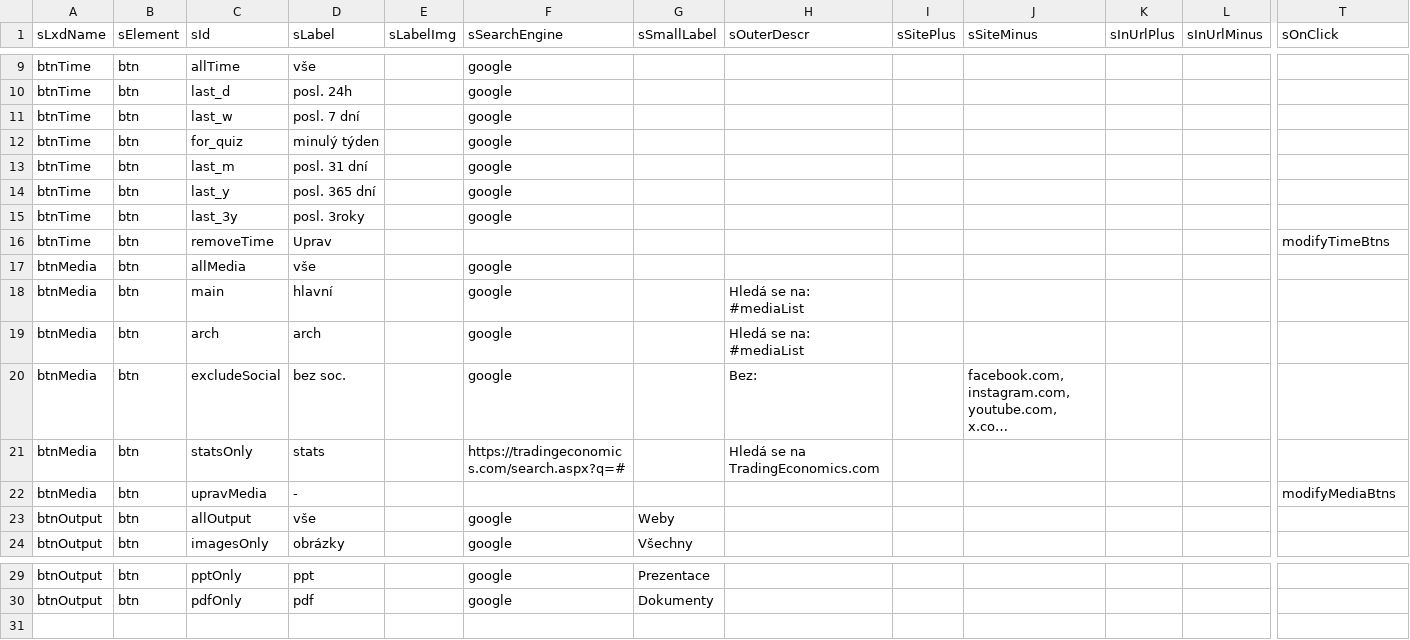
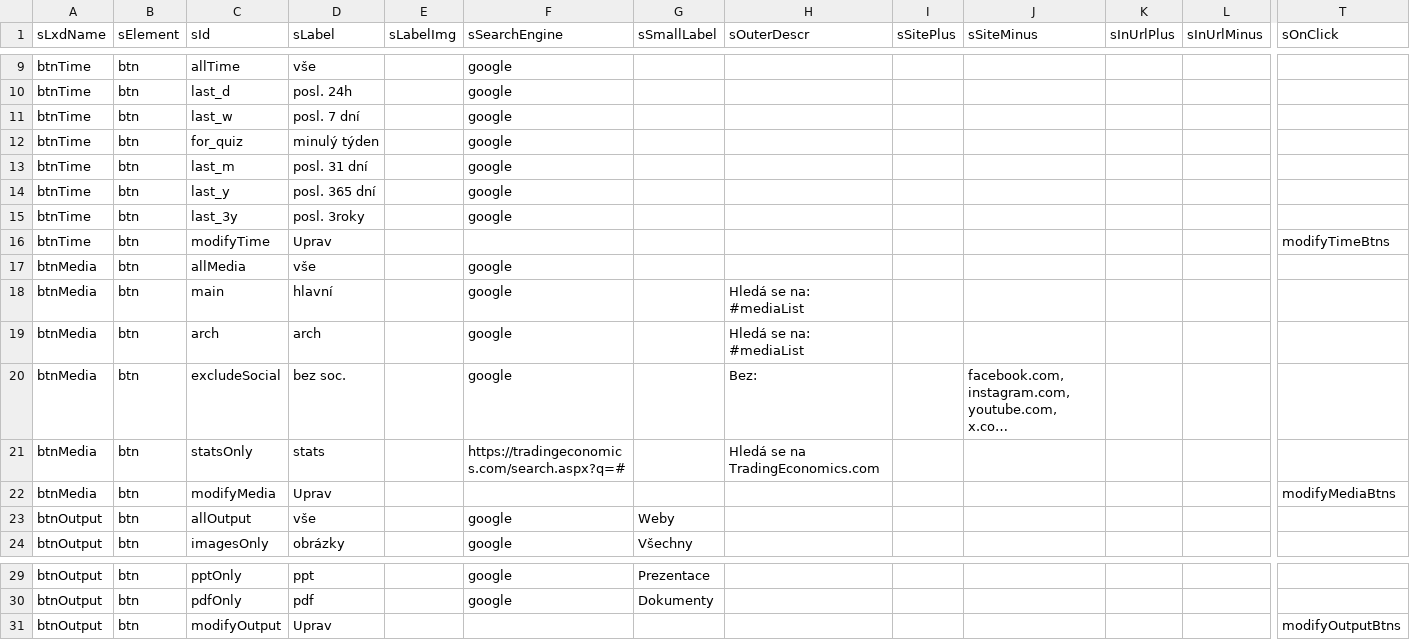
Before and after one commit to jaroslavjerhot/gooogle, a CSV file: data/buttonsList.csv, drawn as a sheet; only a part is shown, gaps mark what is left out; long unchanged cells end in …; rows hold the shown columns only; the diff names each change by its address in the sheet, - before the commit and + after, or states it on an @@ line.

Commit message:
Add files via upload

```diff
--- a/data/buttonsList.csv
+++ b/data/buttonsList.csv
-C16 (sId): removeTime
+C16 (sId): modifyTime
-C22 (sId): upravMedia
+C22 (sId): modifyMedia
-D22 (sLabel): -
+D22 (sLabel): Uprav
+row 31: btnOutput | btn | modifyOutput | Uprav |  |  |  |  |  |  |  |  | modifyOutputBtns
```
